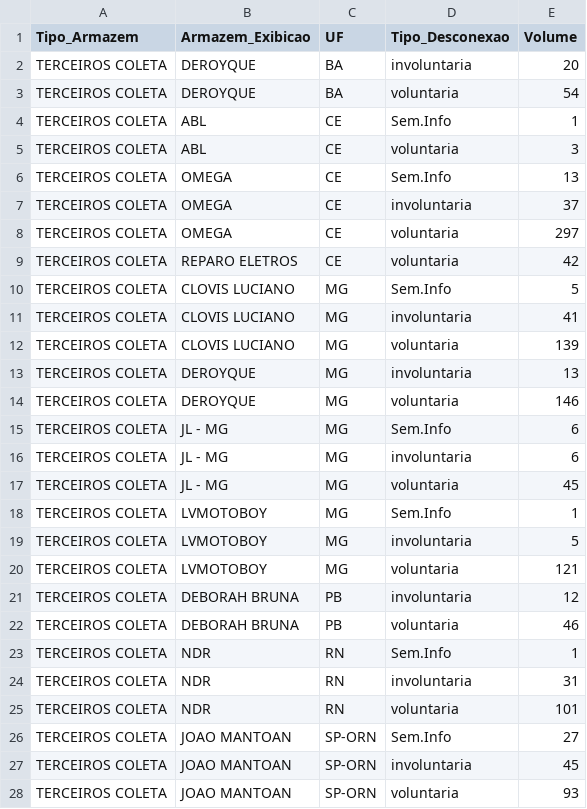
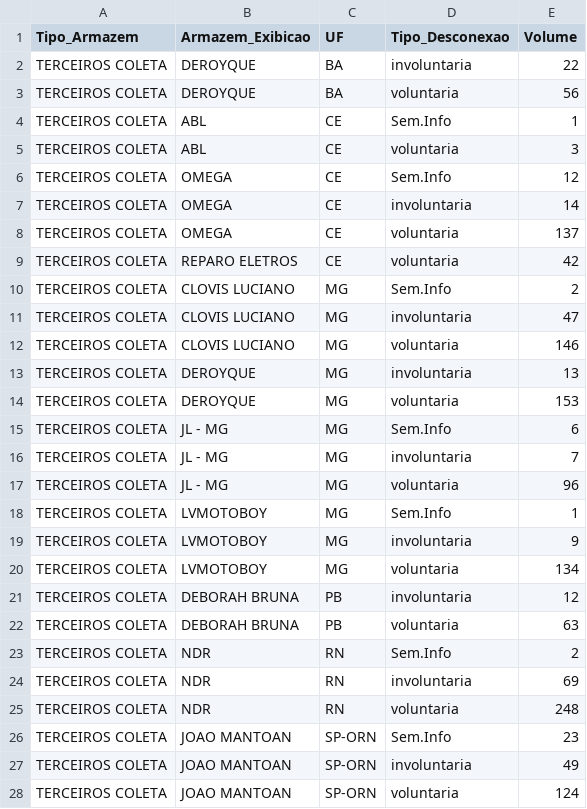
Before and after one commit to igorsilva0584-png/Operacional_LogRev, a CSV file: data/estoque.csv, drawn as a sheet; only a part is shown; the diff covers the shown part only.

```diff
--- a/data/estoque.csv
+++ b/data/estoque.csv
@@ -1,28 +1,28 @@
 Tipo_Armazem;Armazem_Exibicao;UF;Tipo_Desconexao;Volume
-TERCEIROS COLETA;DEROYQUE;BA;involuntaria;20
-TERCEIROS COLETA;DEROYQUE;BA;voluntaria;54
+TERCEIROS COLETA;DEROYQUE;BA;involuntaria;22
+TERCEIROS COLETA;DEROYQUE;BA;voluntaria;56
 TERCEIROS COLETA;ABL;CE;Sem.Info;1
 TERCEIROS COLETA;ABL;CE;voluntaria;3
-TERCEIROS COLETA;OMEGA;CE;Sem.Info;13
-TERCEIROS COLETA;OMEGA;CE;involuntaria;37
-TERCEIROS COLETA;OMEGA;CE;voluntaria;297
+TERCEIROS COLETA;OMEGA;CE;Sem.Info;12
+TERCEIROS COLETA;OMEGA;CE;involuntaria;14
+TERCEIROS COLETA;OMEGA;CE;voluntaria;137
 TERCEIROS COLETA;REPARO ELETROS;CE;voluntaria;42
-TERCEIROS COLETA;CLOVIS LUCIANO;MG;Sem.Info;5
-TERCEIROS COLETA;CLOVIS LUCIANO;MG;involuntaria;41
-TERCEIROS COLETA;CLOVIS LUCIANO;MG;voluntaria;139
+TERCEIROS COLETA;CLOVIS LUCIANO;MG;Sem.Info;2
+TERCEIROS COLETA;CLOVIS LUCIANO;MG;involuntaria;47
+TERCEIROS COLETA;CLOVIS LUCIANO;MG;voluntaria;146
 TERCEIROS COLETA;DEROYQUE;MG;involuntaria;13
-TERCEIROS COLETA;DEROYQUE;MG;voluntaria;146
+TERCEIROS COLETA;DEROYQUE;MG;voluntaria;153
 TERCEIROS COLETA;JL - MG;MG;Sem.Info;6
-TERCEIROS COLETA;JL - MG;MG;involuntaria;6
-TERCEIROS COLETA;JL - MG;MG;voluntaria;45
+TERCEIROS COLETA;JL - MG;MG;involuntaria;7
+TERCEIROS COLETA;JL - MG;MG;voluntaria;96
 TERCEIROS COLETA;LVMOTOBOY;MG;Sem.Info;1
-TERCEIROS COLETA;LVMOTOBOY;MG;involuntaria;5
-TERCEIROS COLETA;LVMOTOBOY;MG;voluntaria;121
+TERCEIROS COLETA;LVMOTOBOY;MG;involuntaria;9
+TERCEIROS COLETA;LVMOTOBOY;MG;voluntaria;134
 TERCEIROS COLETA;DEBORAH BRUNA;PB;involuntaria;12
-TERCEIROS COLETA;DEBORAH BRUNA;PB;voluntaria;46
-TERCEIROS COLETA;NDR;RN;Sem.Info;1
-TERCEIROS COLETA;NDR;RN;involuntaria;31
-TERCEIROS COLETA;NDR;RN;voluntaria;101
-TERCEIROS COLETA;JOAO MANTOAN;SP-ORN;Sem.Info;27
-TERCEIROS COLETA;JOAO MANTOAN;SP-ORN;involuntaria;45
-TERCEIROS COLETA;JOAO MANTOAN;SP-ORN;voluntaria;93
+TERCEIROS COLETA;DEBORAH BRUNA;PB;voluntaria;63
+TERCEIROS COLETA;NDR;RN;Sem.Info;2
+TERCEIROS COLETA;NDR;RN;involuntaria;69
+TERCEIROS COLETA;NDR;RN;voluntaria;248
+TERCEIROS COLETA;JOAO MANTOAN;SP-ORN;Sem.Info;23
+TERCEIROS COLETA;JOAO MANTOAN;SP-ORN;involuntaria;49
+TERCEIROS COLETA;JOAO MANTOAN;SP-ORN;voluntaria;124
```
Also changed, not shown: 3 added rows, 14 removed rows and 75 edited cells elsewhere in this file, data/internalizados.csv, data/metas_terceiras.csv, 1 other file.
